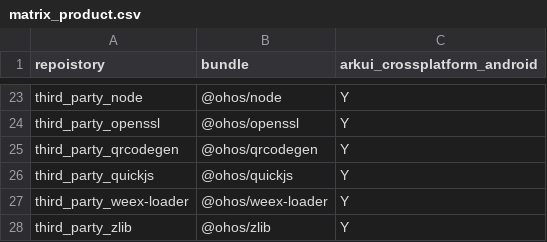
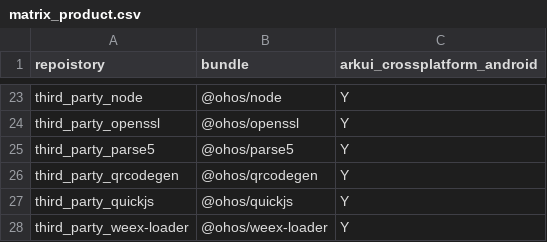
Before and after one commit to arkui-x/manifest, a CSV file: matrix_product.csv, drawn as a sheet; only a part is shown, gaps mark what is left out; the shorter side is filled out with more unchanged rows; the diff names each change by its address in the sheet, - before the commit and + after, or states it on an @@ line.

Commit message:
update typescript tag and add parse5 repo
Signed-off-by: lanshouren <lanshouren@huawei.com>
Change-Id: Iec8163a62c30a5c5fe52f9b3dbbaa14a6feca89f

```diff
--- a/matrix_product.csv
+++ b/matrix_product.csv
+row 25: third_party_parse5 | @ohos/parse5 | Y
```
Also changed, not shown: 2 other files.
